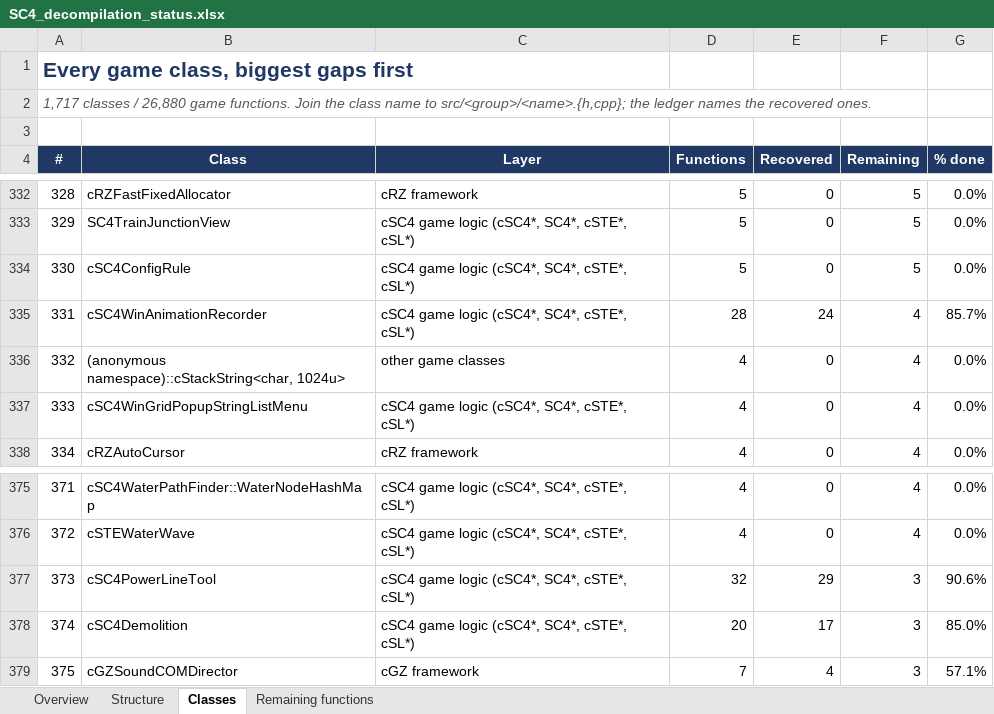
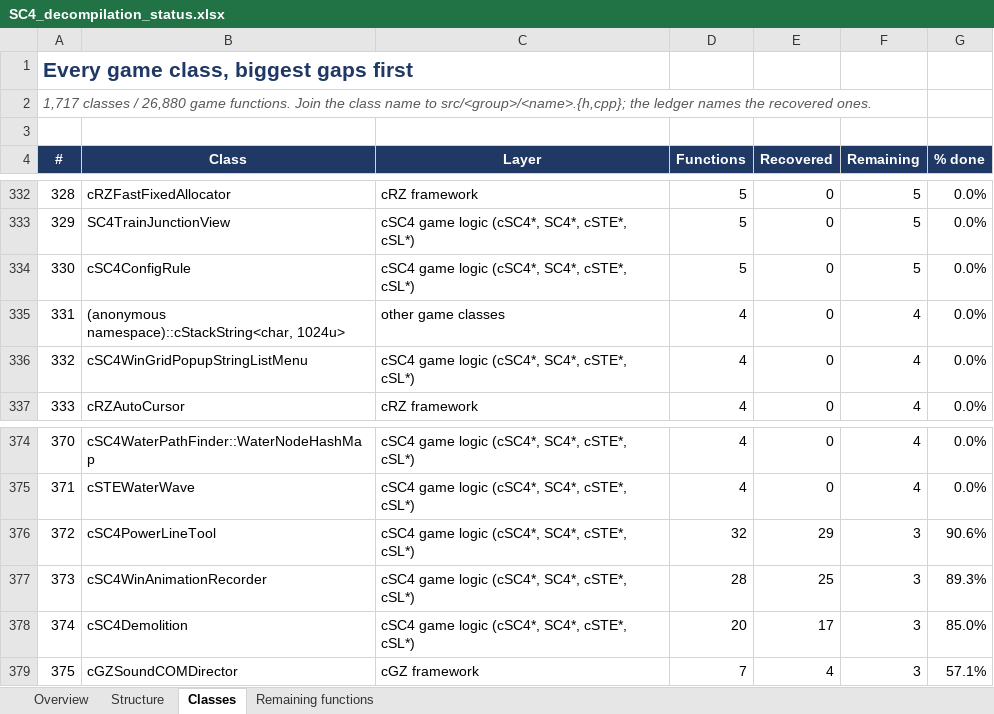
Before and after one commit to CadenKalez/DeSCAi4, an Excel workbook: notes/SC4_decompilation_status.xlsx, sheet Classes, drawn as a sheet; only a part is shown, gaps mark what is left out; values as stored, in another font and other column widths than the file's, no borders; conditional formats not drawn; removed rows and columns are numbered as before the commit, all else as after; the diff names each change by its address in the sheet, - before the commit and + after, or states it on an @@ line.

Commit message:
Workbook and meter at 70.57%

```diff
--- a/notes/SC4_decompilation_status.xlsx (sheet Classes)
+++ b/notes/SC4_decompilation_status.xlsx (sheet Classes)
-row 335: 331 | cSC4WinAnimationRecorder | cSC4 game logic (cSC4*, SC4*, cSTE*, cSL*) | 28 | 24 | 4 | 85.7%
@@ column A (#) renumbered between rows 335 and 376 @@
+row 377: 373 | cSC4WinAnimationRecorder | cSC4 game logic (cSC4*, SC4*, cSTE*, cSL*) | 28 | 25 | 3 | 89.3%
```
Also changed, not shown: sheet Remaining functions, sheet Overview, sheet Structure.
